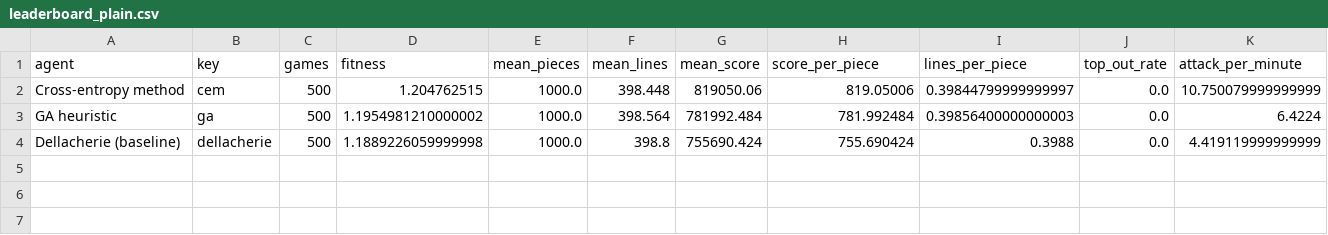
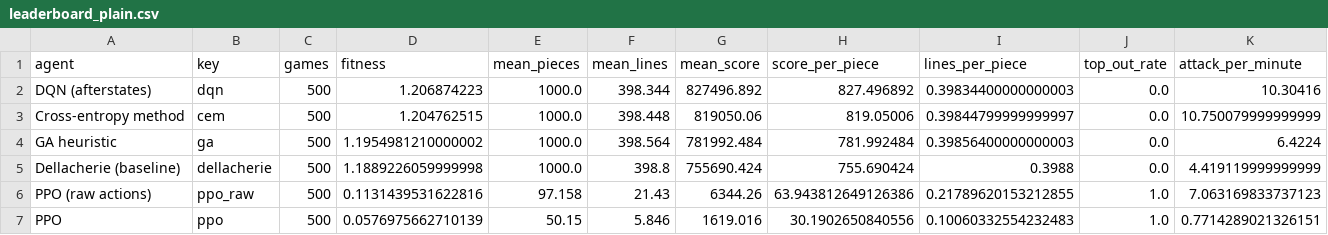
Before and after one commit to alexisharveyyy/tetris-ml-arena, a CSV file: reports/leaderboard_plain.csv, drawn as a sheet.

```diff
--- a/reports/leaderboard_plain.csv
+++ b/reports/leaderboard_plain.csv
@@ -1,2 +1,3 @@
 agent,key,games,fitness,mean_pieces,mean_lines,mean_score,score_per_piece,lines_per_piece,top_out_rate,attack_per_minute
+DQN (afterstates),dqn,500,1.206874223,1000.0,398.344,827496.892,827.496892,0.39834400000000003,0.0,10.30416
 Cross-entropy method,cem,500,1.204762515,1000.0,398.448,819050.06,819.05006,0.39844799999999997,0.0,10.750079999999999
@@ -4 +5,3 @@ GA heuristic,ga,500,1.1954981210000002,1000.0,398.564,781992.484,781.992484,0.39
 Dellacherie (baseline),dellacherie,500,1.1889226059999998,1000.0,398.8,755690.424,755.690424,0.3988,0.0,4.419119999999999
+PPO (raw actions),ppo_raw,500,0.1131439531622816,97.158,21.43,6344.26,63.943812649126386,0.21789620153212855,1.0,7.063169833737123
+PPO,ppo,500,0.0576975662710139,50.15,5.846,1619.016,30.1902650840556,0.10060332554232483,1.0,0.7714289021326151
```
Also changed, not shown: reports/leaderboard_garbage.csv, 21 other files.
